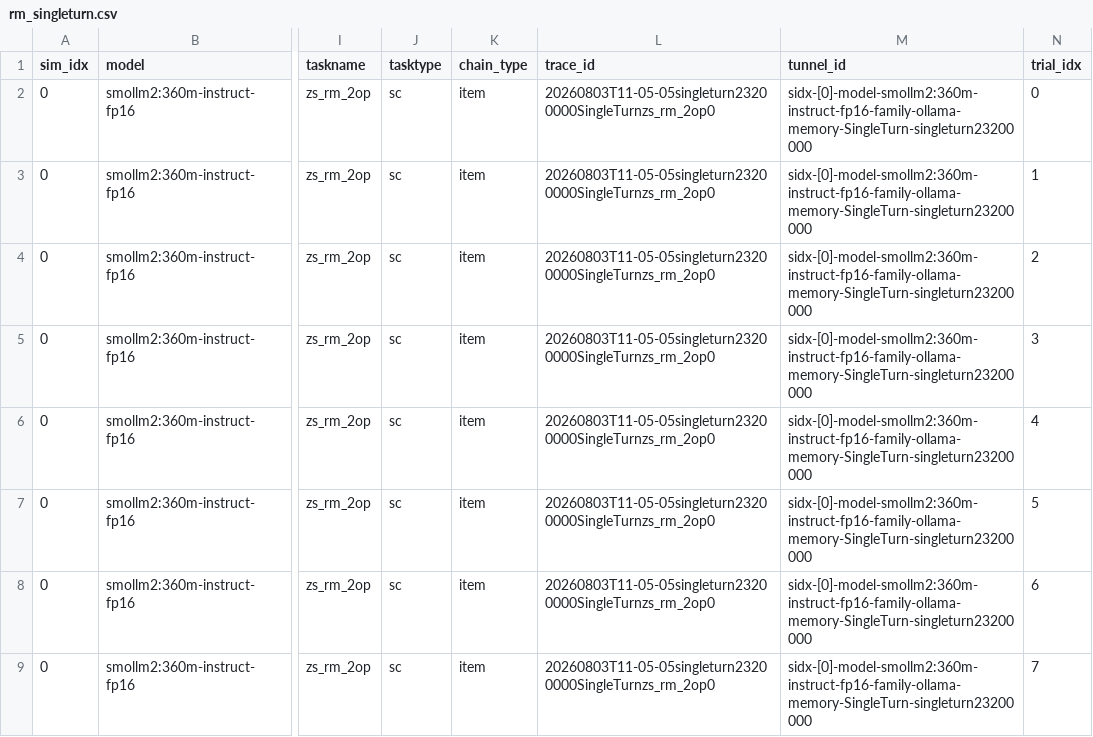
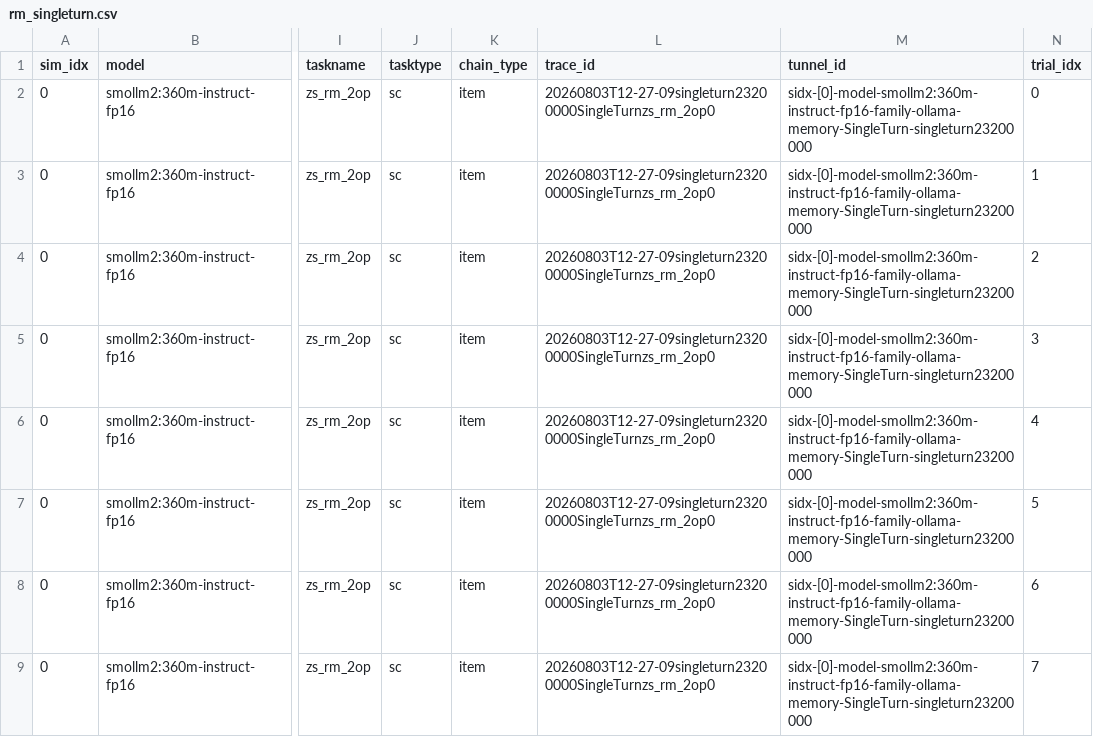
Before and after one commit to saurabhr/psychscanner, a CSV file: examples/_rm_tutorial_runs/csv/rm_singleturn.csv, drawn as a sheet; only a part is shown, gaps mark what is left out; the diff names each change by its address in the sheet, - before the commit and + after, or states it on an @@ line.

```diff
--- a/examples/_rm_tutorial_runs/csv/rm_singleturn.csv
+++ b/examples/_rm_tutorial_runs/csv/rm_singleturn.csv
-L2:L9 (trace_id): 20260803T11-05-05singleturn23200000SingleTurnzs_rm_2op0
+L2:L9 (trace_id): 20260803T12-27-09singleturn23200000SingleTurnzs_rm_2op0
```
Also changed, not shown: examples/_rm_tutorial_runs/csv/rm_combined.csv, examples/_rm_tutorial_runs/csv/rm_convo.csv, 25 other files.
